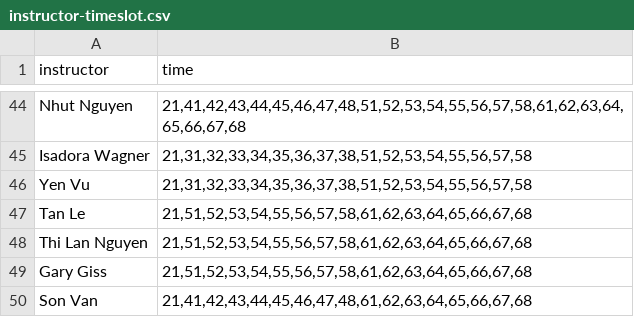
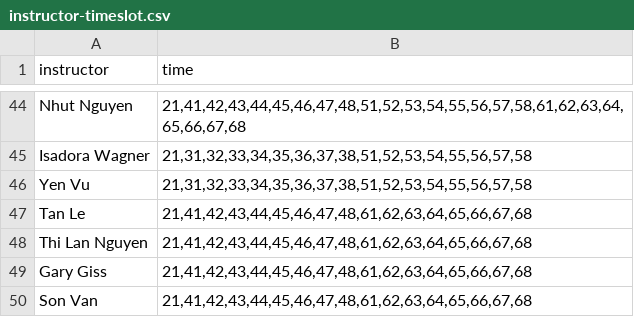
Before and after one commit to p1geonium/fulbright-files, a CSV file: instructor-timeslot.csv, drawn as a sheet; only a part is shown, gaps mark what is left out.

Commit message:
Add files via upload

```diff
--- a/instructor-timeslot.csv
+++ b/instructor-timeslot.csv
@@ -46,5 +46,5 @@ Isadora Wagner,"21,31,32,33,34,35,36,37,38,51,52,53,54,55,56,57,58"
 Yen Vu,"21,31,32,33,34,35,36,37,38,51,52,53,54,55,56,57,58"
-Tan Le,"21,51,52,53,54,55,56,57,58,61,62,63,64,65,66,67,68"
-Thi Lan Nguyen,"21,51,52,53,54,55,56,57,58,61,62,63,64,65,66,67,68"
-Gary Giss,"21,51,52,53,54,55,56,57,58,61,62,63,64,65,66,67,68"
+Tan Le,"21,41,42,43,44,45,46,47,48,61,62,63,64,65,66,67,68"
+Thi Lan Nguyen,"21,41,42,43,44,45,46,47,48,61,62,63,64,65,66,67,68"
+Gary Giss,"21,41,42,43,44,45,46,47,48,61,62,63,64,65,66,67,68"
 Son Van,"21,41,42,43,44,45,46,47,48,61,62,63,64,65,66,67,68"
```
